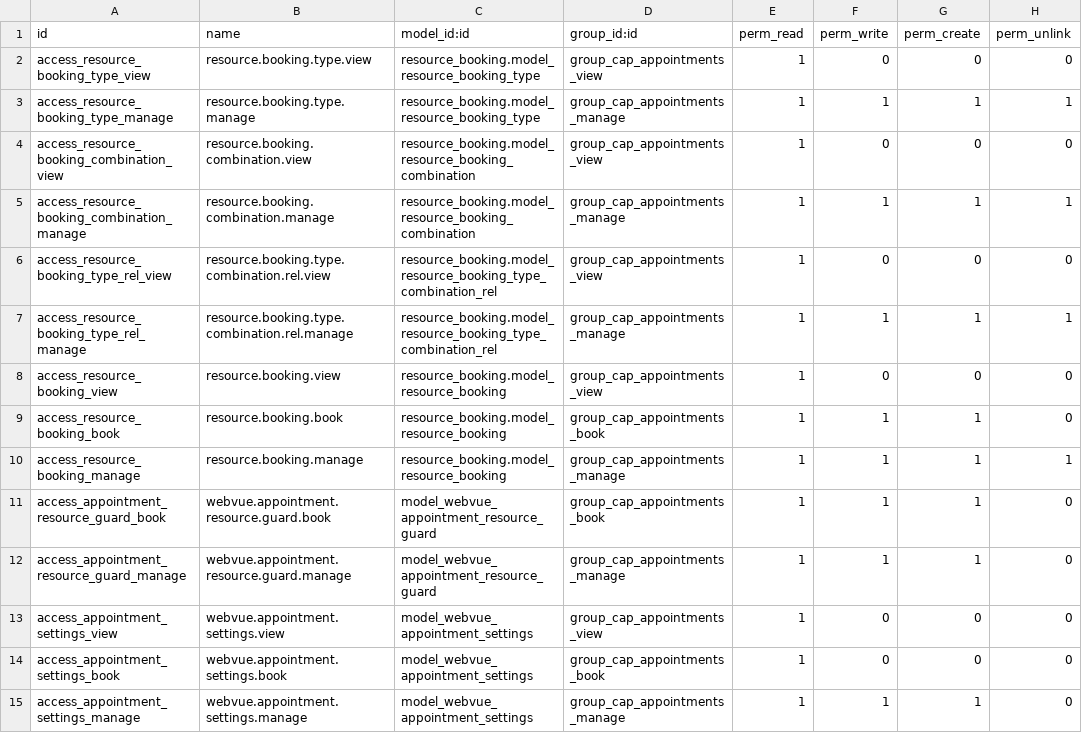
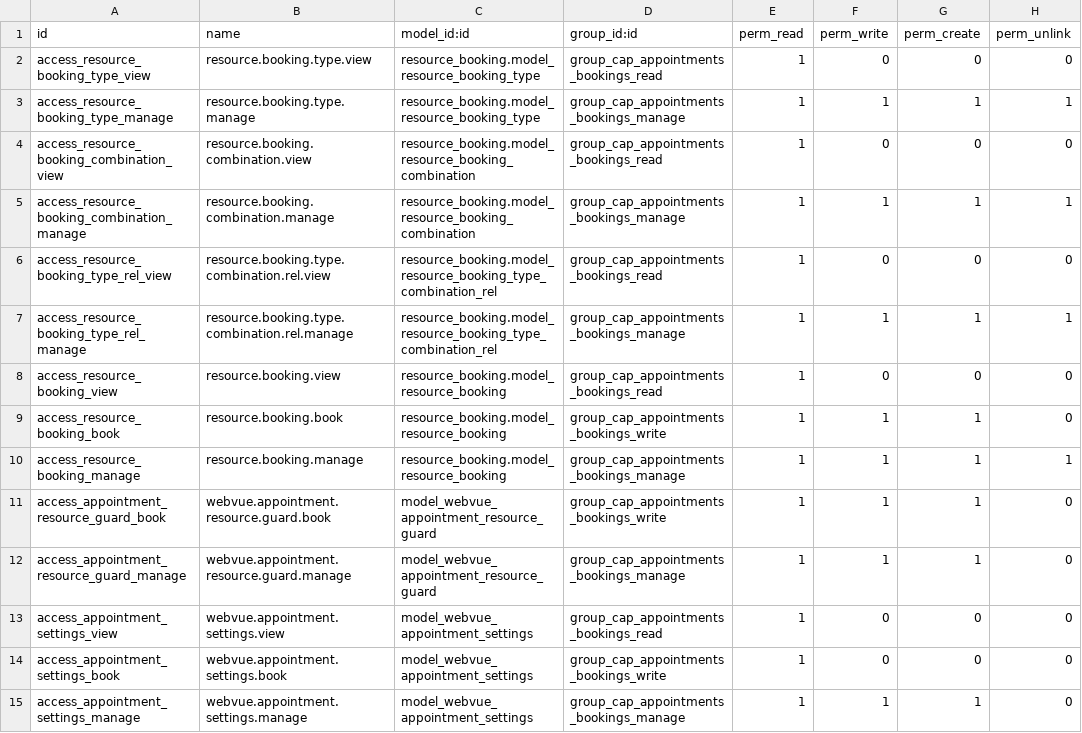
Before and after one commit to tariiq222/liwan, a CSV file: odoo-addons/webvue_appointments/security/ir.model.access.csv, drawn as a sheet.

```diff
--- a/odoo-addons/webvue_appointments/security/ir.model.access.csv
+++ b/odoo-addons/webvue_appointments/security/ir.model.access.csv
@@ -1,15 +1,15 @@
 id,name,model_id:id,group_id:id,perm_read,perm_write,perm_create,perm_unlink
-access_resource_booking_type_view,resource.booking.type.view,resource_booking.model_resource_booking_type,group_cap_appointments_view,1,0,0,0
-access_resource_booking_type_manage,resource.booking.type.manage,resource_booking.model_resource_booking_type,group_cap_appointments_manage,1,1,1,1
-access_resource_booking_combination_view,resource.booking.combination.view,resource_booking.model_resource_booking_combination,group_cap_appointments_view,1,0,0,0
-access_resource_booking_combination_manage,resource.booking.combination.manage,resource_booking.model_resource_booking_combination,group_cap_appointments_manage,1,1,1,1
-access_resource_booking_type_rel_view,resource.booking.type.combination.rel.view,resource_booking.model_resource_booking_type_combination_rel,group_cap_appointments_view,1,0,0,0
-access_resource_booking_type_rel_manage,resource.booking.type.combination.rel.manage,resource_booking.model_resource_booking_type_combination_rel,group_cap_appointments_manage,1,1,1,1
-access_resource_booking_view,resource.booking.view,resource_booking.model_resource_booking,group_cap_appointments_view,1,0,0,0
-access_resource_booking_book,resource.booking.book,resource_booking.model_resource_booking,group_cap_appointments_book,1,1,1,0
-access_resource_booking_manage,resource.booking.manage,resource_booking.model_resource_booking,group_cap_appointments_manage,1,1,1,1
-access_appointment_resource_guard_book,webvue.appointment.resource.guard.book,model_webvue_appointment_resource_guard,group_cap_appointments_book,1,1,1,0
-access_appointment_resource_guard_manage,webvue.appointment.resource.guard.manage,model_webvue_appointment_resource_guard,group_cap_appointments_manage,1,1,1,0
-access_appointment_settings_view,webvue.appointment.settings.view,model_webvue_appointment_settings,group_cap_appointments_view,1,0,0,0
-access_appointment_settings_book,webvue.appointment.settings.book,model_webvue_appointment_settings,group_cap_appointments_book,1,0,0,0
-access_appointment_settings_manage,webvue.appointment.settings.manage,model_webvue_appointment_settings,group_cap_appointments_manage,1,1,1,0
+access_resource_booking_type_view,resource.booking.type.view,resource_booking.model_resource_booking_type,group_cap_appointments_bookings_read,1,0,0,0
+access_resource_booking_type_manage,resource.booking.type.manage,resource_booking.model_resource_booking_type,group_cap_appointments_bookings_manage,1,1,1,1
+access_resource_booking_combination_view,resource.booking.combination.view,resource_booking.model_resource_booking_combination,group_cap_appointments_bookings_read,1,0,0,0
+access_resource_booking_combination_manage,resource.booking.combination.manage,resource_booking.model_resource_booking_combination,group_cap_appointments_bookings_manage,1,1,1,1
+access_resource_booking_type_rel_view,resource.booking.type.combination.rel.view,resource_booking.model_resource_booking_type_combination_rel,group_cap_appointments_bookings_read,1,0,0,0
+access_resource_booking_type_rel_manage,resource.booking.type.combination.rel.manage,resource_booking.model_resource_booking_type_combination_rel,group_cap_appointments_bookings_manage,1,1,1,1
+access_resource_booking_view,resource.booking.view,resource_booking.model_resource_booking,group_cap_appointments_bookings_read,1,0,0,0
+access_resource_booking_book,resource.booking.book,resource_booking.model_resource_booking,group_cap_appointments_bookings_write,1,1,1,0
+access_resource_booking_manage,resource.booking.manage,resource_booking.model_resource_booking,group_cap_appointments_bookings_manage,1,1,1,1
+access_appointment_resource_guard_book,webvue.appointment.resource.guard.book,model_webvue_appointment_resource_guard,group_cap_appointments_bookings_write,1,1,1,0
+access_appointment_resource_guard_manage,webvue.appointment.resource.guard.manage,model_webvue_appointment_resource_guard,group_cap_appointments_bookings_manage,1,1,1,0
+access_appointment_settings_view,webvue.appointment.settings.view,model_webvue_appointment_settings,group_cap_appointments_bookings_read,1,0,0,0
+access_appointment_settings_book,webvue.appointment.settings.book,model_webvue_appointment_settings,group_cap_appointments_bookings_write,1,0,0,0
+access_appointment_settings_manage,webvue.appointment.settings.manage,model_webvue_appointment_settings,group_cap_appointments_bookings_manage,1,1,1,0
```
Also changed, not shown: 12 other files.
